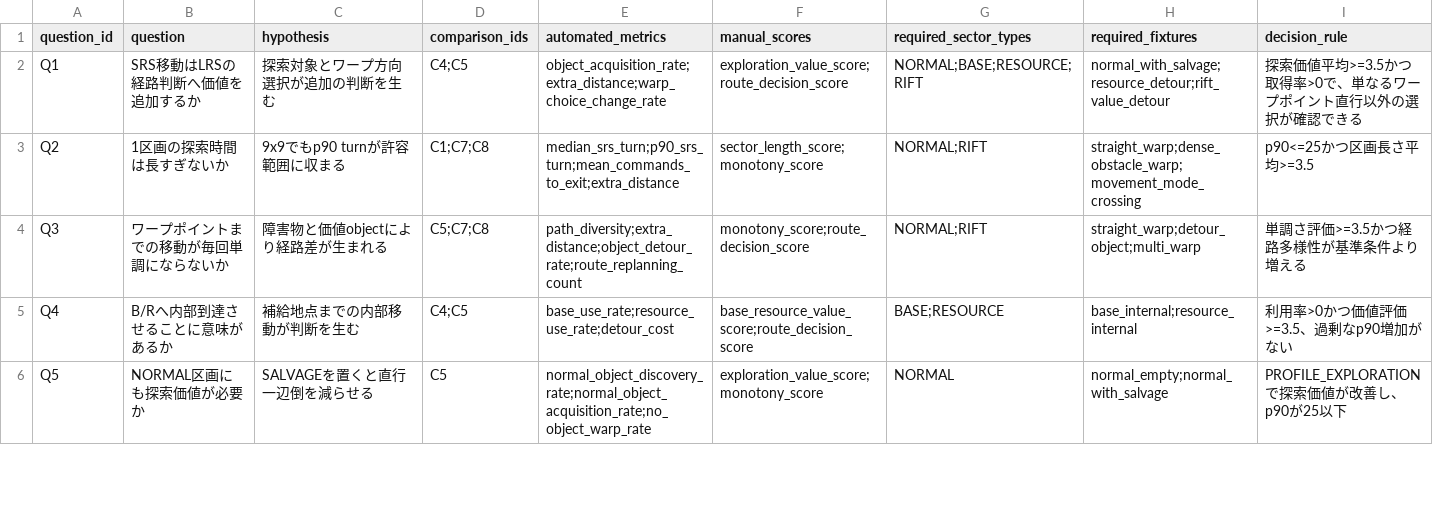
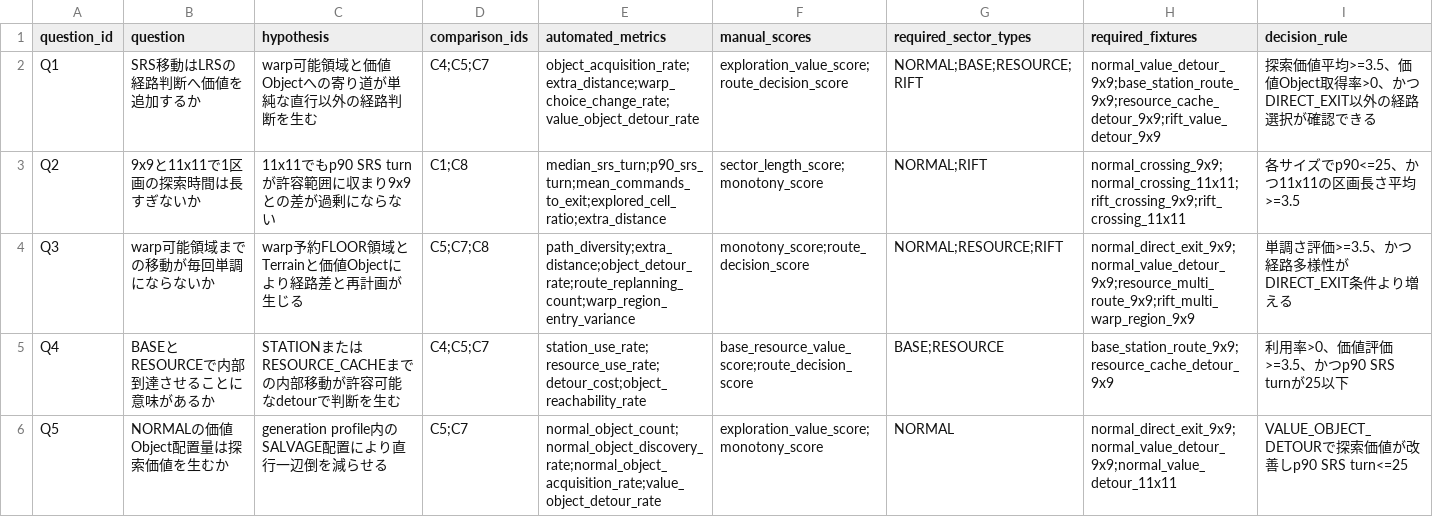
Before and after one commit to kkismd/tbx, a CSV file: experiments/galactic_exodus/srs/phase2_questions.csv, drawn as a sheet; only a part is shown; the diff covers the shown part only.

Commit message:
Phase 2評価質問をQ1..Q20へ更新

```diff
--- a/experiments/galactic_exodus/srs/phase2_questions.csv
+++ b/experiments/galactic_exodus/srs/phase2_questions.csv
@@ -1,6 +1,6 @@
 question_id,question,hypothesis,comparison_ids,automated_metrics,manual_scores,required_sector_types,required_fixtures,decision_rule
-Q1,SRS移動はLRSの経路判断へ価値を追加するか,探索対象とワープ方向選択が追加の判断を生む,C4;C5,object_acquisition_rate;extra_distance;warp_choice_change_rate,exploration_value_score;route_decision_score,NORMAL;BASE;RESOURCE;RIFT,normal_with_salvage;resource_detour;rift_value_detour,"探索価値平均>=3.5かつ取得率>0で、単なるワープポイント直行以外の選択が確認できる"
-Q2,1区画の探索時間は長すぎないか,9x9でもp90 turnが許容範囲に収まる,C1;C7;C8,median_srs_turn;p90_srs_turn;mean_commands_to_exit;extra_distance,sector_length_score;monotony_score,NORMAL;RIFT,straight_warp;dense_obstacle_warp;movement_mode_crossing,"p90<=25かつ区画長さ平均>=3.5"
-Q3,ワープポイントまでの移動が毎回単調にならないか,障害物と価値objectにより経路差が生まれる,C5;C7;C8,path_diversity;extra_distance;object_detour_rate;route_replanning_count,monotony_score;route_decision_score,NORMAL;RIFT,straight_warp;detour_object;multi_warp,"単調さ評価>=3.5かつ経路多様性が基準条件より増える"
-Q4,B/Rへ内部到達させることに意味があるか,補給地点までの内部移動が判断を生む,C4;C5,base_use_rate;resource_use_rate;detour_cost,base_resource_value_score;route_decision_score,BASE;RESOURCE,base_internal;resource_internal,"利用率>0かつ価値評価>=3.5、過剰なp90増加がない"
-Q5,NORMAL区画にも探索価値が必要か,SALVAGEを置くと直行一辺倒を減らせる,C5,normal_object_discovery_rate;normal_object_acquisition_rate;no_object_warp_rate,exploration_value_score;monotony_score,NORMAL,normal_empty;normal_with_salvage,"PROFILE_EXPLORATIONで探索価値が改善し、p90が25以下"
+Q1,SRS移動はLRSの経路判断へ価値を追加するか,warp可能領域と価値Objectへの寄り道が単純な直行以外の経路判断を生む,C4;C5;C7,object_acquisition_rate;extra_distance;warp_choice_change_rate;value_object_detour_rate,exploration_value_score;route_decision_score,NORMAL;BASE;RESOURCE;RIFT,normal_value_detour_9x9;base_station_route_9x9;resource_cache_detour_9x9;rift_value_detour_9x9,探索価値平均>=3.5、価値Object取得率>0、かつDIRECT_EXIT以外の経路選択が確認できる
+Q2,9x9と11x11で1区画の探索時間は長すぎないか,11x11でもp90 SRS turnが許容範囲に収まり9x9との差が過剰にならない,C1;C8,median_srs_turn;p90_srs_turn;mean_commands_to_exit;explored_cell_ratio;extra_distance,sector_length_score;monotony_score,NORMAL;RIFT,normal_crossing_9x9;normal_crossing_11x11;rift_crossing_9x9;rift_crossing_11x11,各サイズでp90<=25、かつ11x11の区画長さ平均>=3.5
+Q3,warp可能領域までの移動が毎回単調にならないか,warp予約FLOOR領域とTerrainと価値Objectにより経路差と再計画が生じる,C5;C7;C8,path_diversity;extra_distance;object_detour_rate;route_replanning_count;warp_region_entry_variance,monotony_score;route_decision_score,NORMAL;RESOURCE;RIFT,normal_direct_exit_9x9;normal_value_detour_9x9;resource_multi_route_9x9;rift_multi_warp_region_9x9,単調さ評価>=3.5、かつ経路多様性がDIRECT_EXIT条件より増える
+Q4,BASEとRESOURCEで内部到達させることに意味があるか,STATIONまたはRESOURCE_CACHEまでの内部移動が許容可能なdetourで判断を生む,C4;C5;C7,station_use_rate;resource_use_rate;detour_cost;object_reachability_rate,base_resource_value_score;route_decision_score,BASE;RESOURCE,base_station_route_9x9;resource_cache_detour_9x9,利用率>0、価値評価>=3.5、かつp90 SRS turnが25以下
+Q5,NORMALの価値Object配置量は探索価値を生むか,generation profile内のSALVAGE配置により直行一辺倒を減らせる,C5;C7,normal_object_count;normal_object_discovery_rate;normal_object_acquisition_rate;value_object_detour_rate,exploration_value_score;monotony_score,NORMAL,normal_direct_exit_9x9;normal_value_detour_9x9;normal_value_detour_11x11,VALUE_OBJECT_DETOURで探索価値が改善しp90 SRS turn<=25
```
Also changed, not shown: 4 added rows and 55 edited cells elsewhere in this file, 2 other files.
